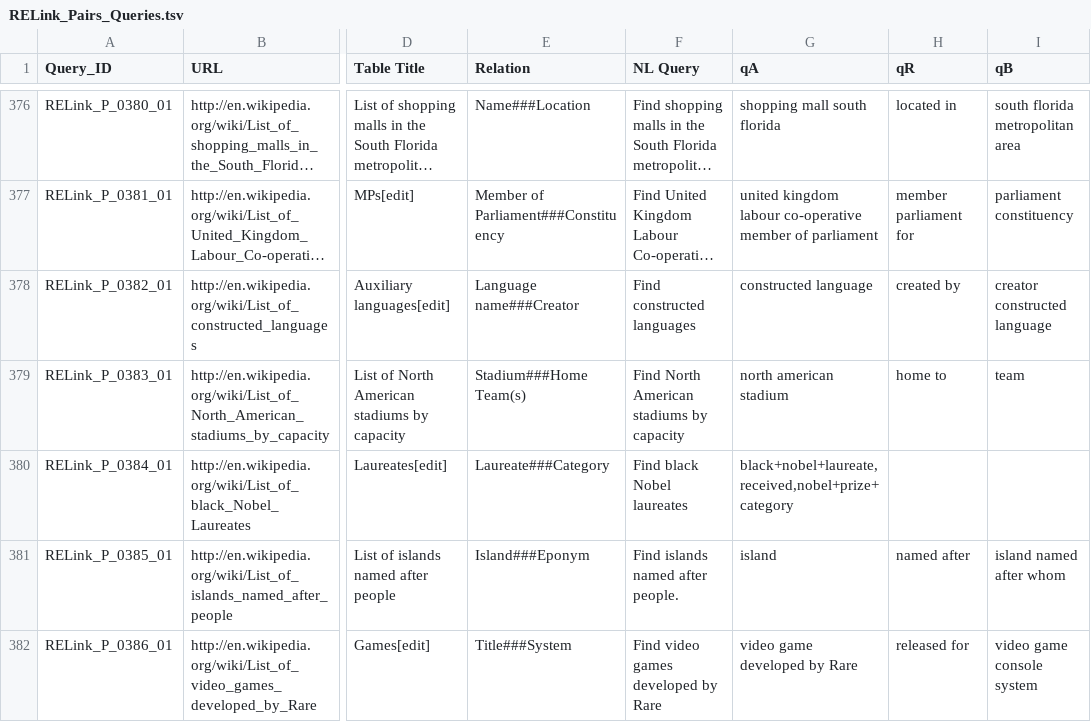
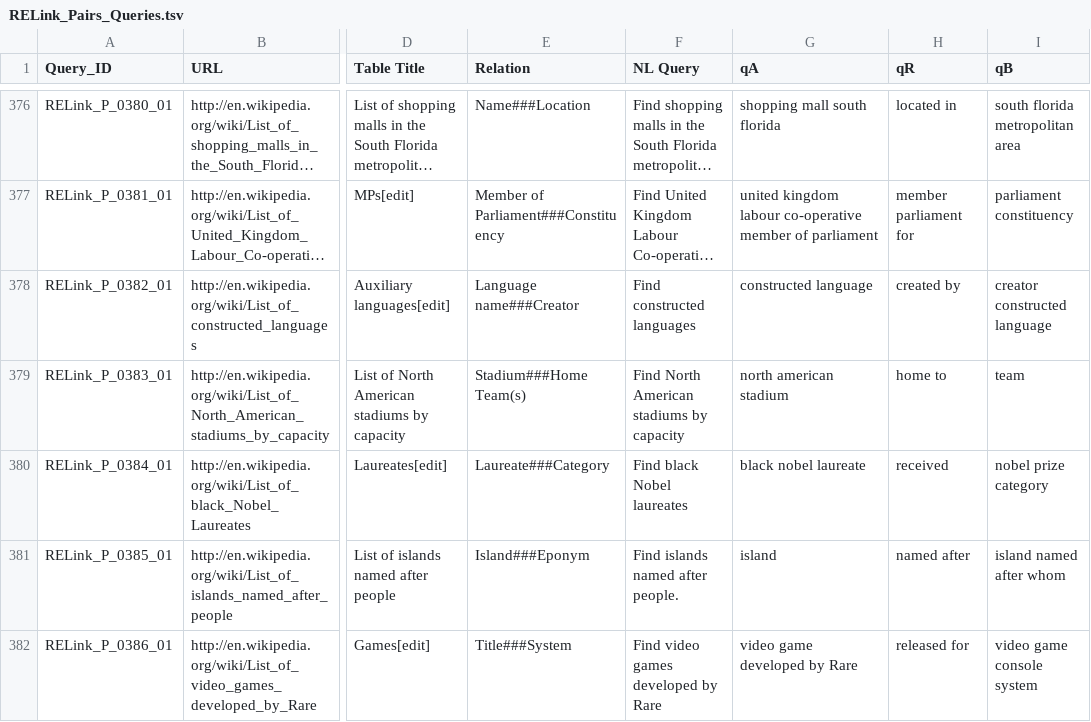
Before and after one commit to sigirelink/RELink, a TSV file: Test Collection/Queries/RELink_Pairs_Queries.tsv, drawn as a sheet; only a part is shown, gaps mark what is left out; long unchanged cells end in …; the diff names each change by its address in the sheet, - before the commit and + after, or states it on an @@ line.

Commit message:
Final version.

```diff
--- a/Test Collection/Queries/RELink_Pairs_Queries.tsv
+++ b/Test Collection/Queries/RELink_Pairs_Queries.tsv
-G380 (qA): black+nobel+laureate,received,nobel+prize+category
+G380 (qA): black nobel laureate
-H380 (qR): (empty)
+H380 (qR): received
-I380 (qB): (empty)
+I380 (qB): nobel prize category
```
